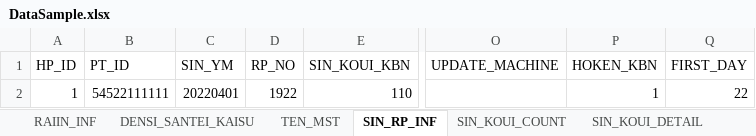
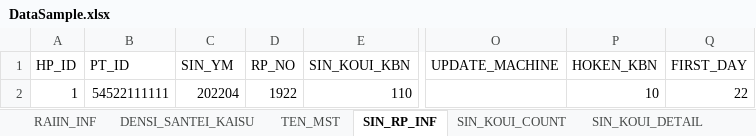
Before and after one commit to Sotatek-ChinhVu/smart-test, an Excel workbook: CloudTest/SampleData/DataSample.xlsx, sheet SIN_RP_INF, drawn as a sheet; only a part is shown, gaps mark what is left out; values as stored, in another font and other column widths than the file's, no borders; the diff names each change by its address in the sheet, - before the commit and + after, or states it on an @@ line.

Commit message:
Done excel UT test get Hoken

```diff
--- a/CloudTest/SampleData/DataSample.xlsx (sheet SIN_RP_INF)
+++ b/CloudTest/SampleData/DataSample.xlsx (sheet SIN_RP_INF)
-C2 (SIN_YM): 20220401
+C2 (SIN_YM): 202204
-P2 (HOKEN_KBN): 1
+P2 (HOKEN_KBN): 10
```
Also changed, not shown: sheet SIN_KOUI_COUNT, sheet SIN_KOUI_DETAIL, other sheet tabs, 2 other files.
